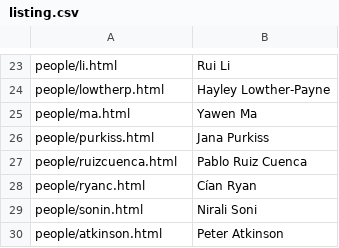
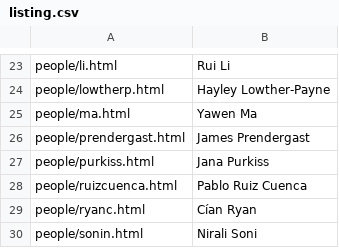
Before and after one commit to chicas-lancaster/chicas-lancaster.github.io, a CSV file: people/listing.csv, drawn as a sheet; only a part is shown, gaps mark what is left out; the shorter side is filled out with more unchanged rows.

```diff
--- a/people/listing.csv
+++ b/people/listing.csv
@@ -25,2 +25,3 @@
 "people/ma.html","Yawen Ma"
+"people/prendergast.html","James Prendergast"
 "people/purkiss.html","Jana Purkiss"
```
Also changed, not shown: 5 other files.
